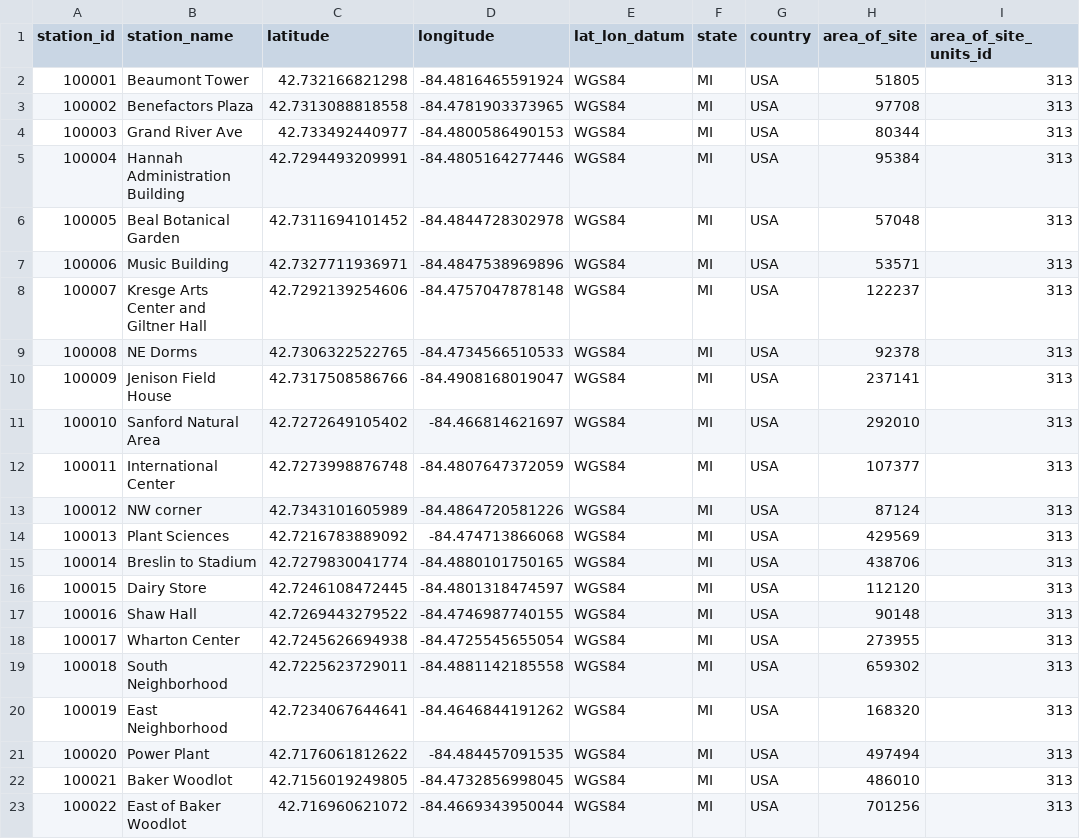
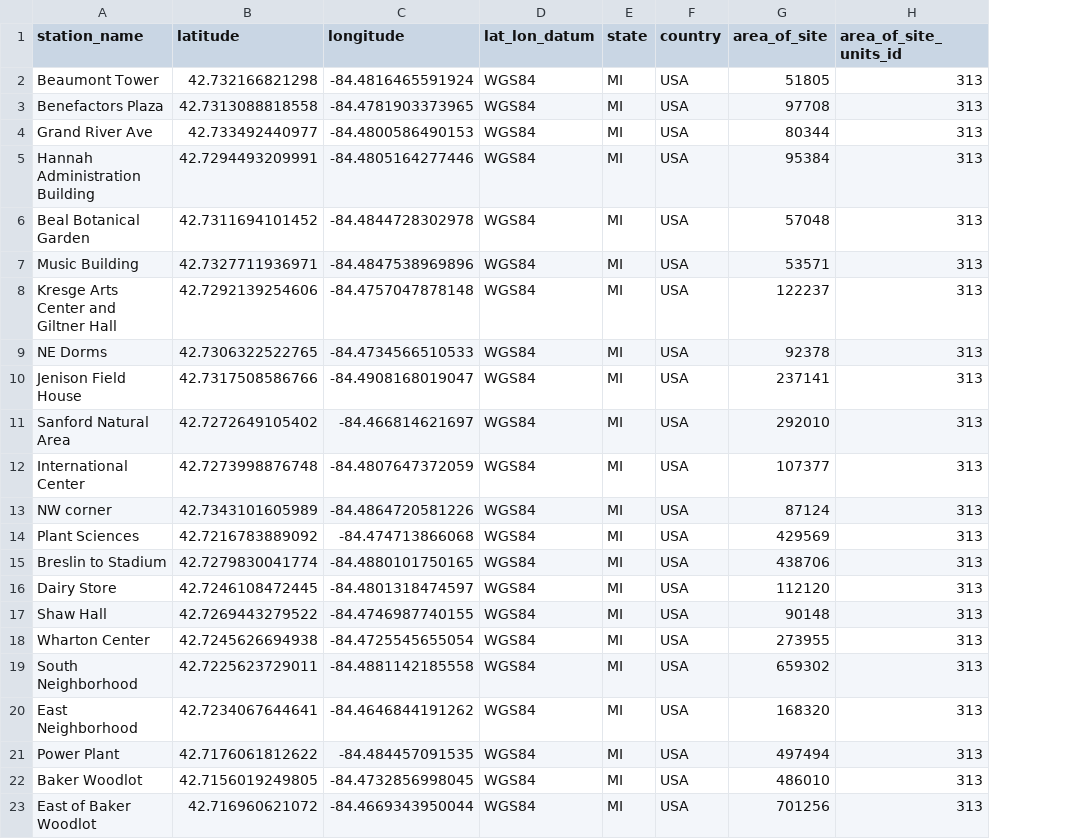
Before and after one commit to ezylstra/MSU-campus-trees, a CSV file: nn-import/station.csv, drawn as a sheet; the diff names each change by its address in the sheet, - before the commit and + after, or states it on an @@ line.

```diff
--- a/nn-import/station.csv
+++ b/nn-import/station.csv
-column A (station_id), rows 2-23: 100001 | 100002 | 100003 | 100004 | 100005 | 100006 | 100007 | 100008 | 100009 | 100010 | 100011 | 100012 | 100013 | 100014 | 100015 | 100016 | 100017 | 100018 | 100019 | 100020 | 100021 | 100022
```
Also changed, not shown: nn-import/station-species-individual.csv, 5 other files.
